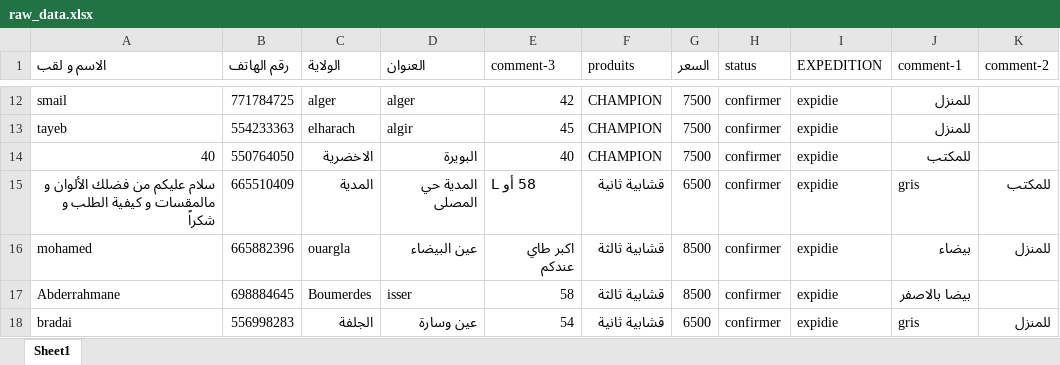
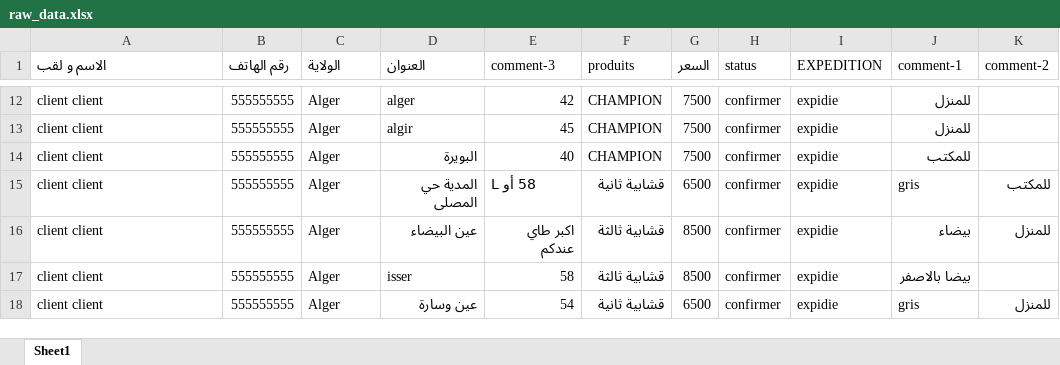
Before and after one commit to hamzabenai/Data-Automation-Purchase-Data-Cleaning, an Excel workbook: data/raw_data.xlsx, sheet Sheet1, drawn as a sheet; only a part is shown, gaps mark what is left out; values as stored, in another font and other column widths than the file's, no borders; charts and pictures and table styles not drawn; the diff covers the shown part only; the diff names each change by its address in the sheet, - before the commit and + after, or states it on an @@ line.

```diff
--- a/data/raw_data.xlsx (sheet Sheet1)
+++ b/data/raw_data.xlsx (sheet Sheet1)
-A12 (الاسم و لقب): smail
+A12 (الاسم و لقب): client client
-B12 (رقم الهاتف): 771784725
+B12 (رقم الهاتف): 555555555
-C12 (الولاية): alger
+C12 (الولاية): Alger
-A13 (الاسم و لقب): tayeb
+A13 (الاسم و لقب): client client
-B13 (رقم الهاتف): 554233363
+B13 (رقم الهاتف): 555555555
-C13 (الولاية): elharach
+C13 (الولاية): Alger
-A14 (الاسم و لقب): 40
+A14 (الاسم و لقب): client client
-A14 alignment: right
+A14 alignment: left
-B14 (رقم الهاتف): 550764050
+B14 (رقم الهاتف): 555555555
-C14 (الولاية): الاخضرية
+C14 (الولاية): Alger
-A15 (الاسم و لقب): سلام عليكم من فضلك الألوان و مالمقسات و كيفية الطلب و شكراً
+A15 (الاسم و لقب): client client
-B15 (رقم الهاتف): 665510409
+B15 (رقم الهاتف): 555555555
-C15 (الولاية): المدية
+C15 (الولاية): Alger
-A16 (الاسم و لقب): mohamed
+A16 (الاسم و لقب): client client
-B16 (رقم الهاتف): 665882396
+B16 (رقم الهاتف): 555555555
-C16 (الولاية): ouargla
+C16 (الولاية): Alger
-A17 (الاسم و لقب): Abderrahmane
+A17 (الاسم و لقب): client client
-B17 (رقم الهاتف): 698884645
+B17 (رقم الهاتف): 555555555
-C17 (الولاية): Boumerdes
+C17 (الولاية): Alger
-A18 (الاسم و لقب): bradai
+A18 (الاسم و لقب): client client
-B18 (رقم الهاتف): 556998283
+B18 (رقم الهاتف): 555555555
-C18 (الولاية): الجلفة
+C18 (الولاية): Alger
```
Also changed, not shown: 31 edited cells elsewhere in this sheet, charts or pictures, 3 other files.
